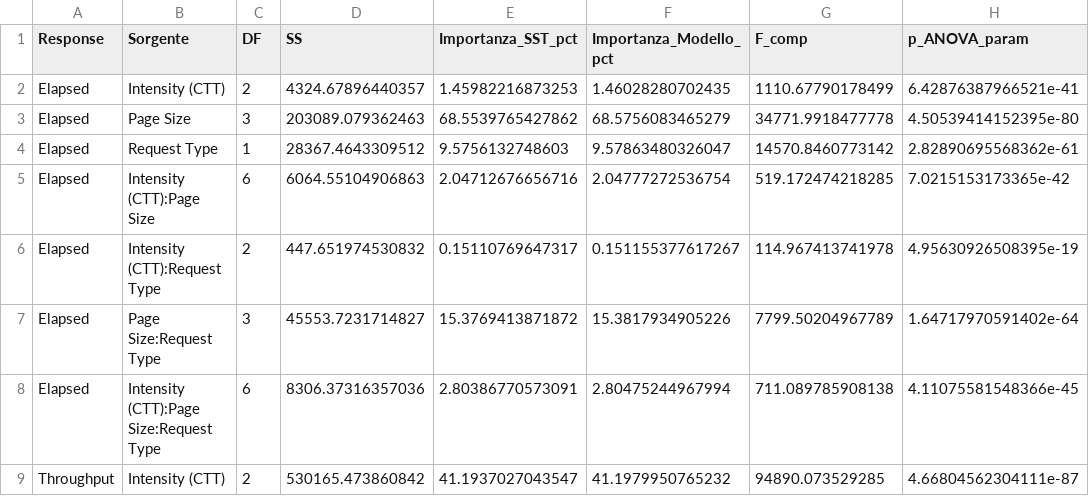
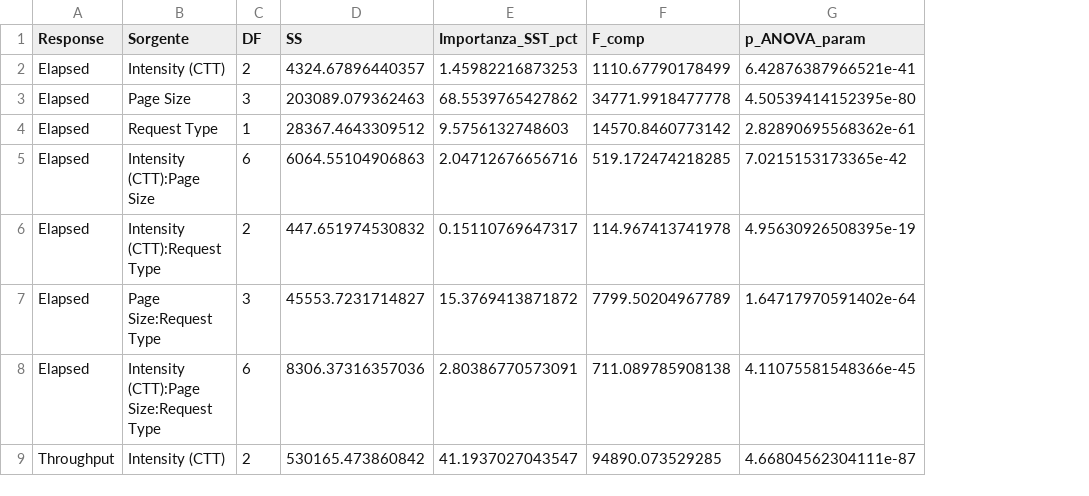
Before and after one commit to OMGItsYutoo/Elaborato_Impianti_di_Elaborazione, a CSV file: Ex3/Risultati_DoE/importanza_7_termini.csv, drawn as a sheet; only a part is shown; the diff names each change by its address in the sheet, - before the commit and + after, or states it on an @@ line.

Commit message:
Risultati matlab 2

```diff
--- a/Ex3/Risultati_DoE/importanza_7_termini.csv
+++ b/Ex3/Risultati_DoE/importanza_7_termini.csv
-column F (Importanza_Modello_pct), rows 2-9: 1.46028280702435 | 68.5756083465279 | 9.57863480326047 | 2.04777272536754 | 0.151155377617267 | 15.3817934905226 | 2.80475244967994 | 41.1979950765232
```
Also changed, not shown: Ex3/Risultati_DoE/significativita_fattori.csv, 5 other files.
